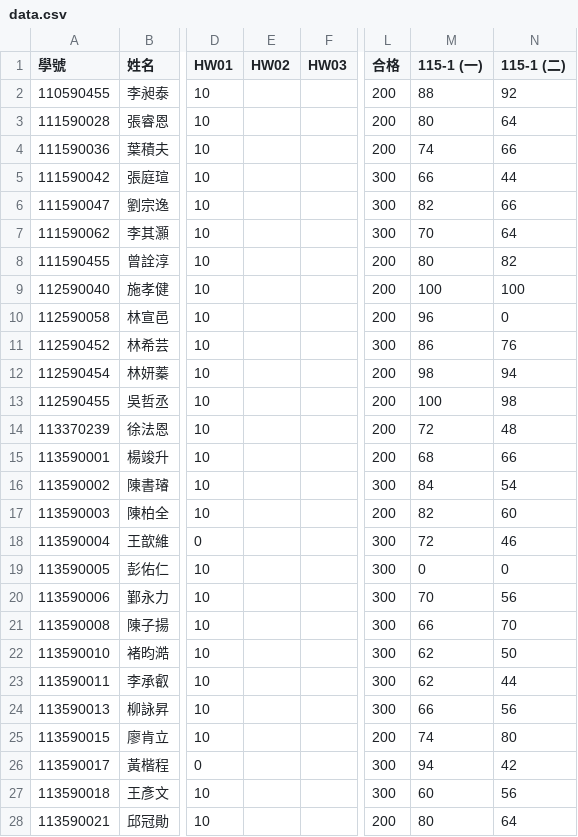
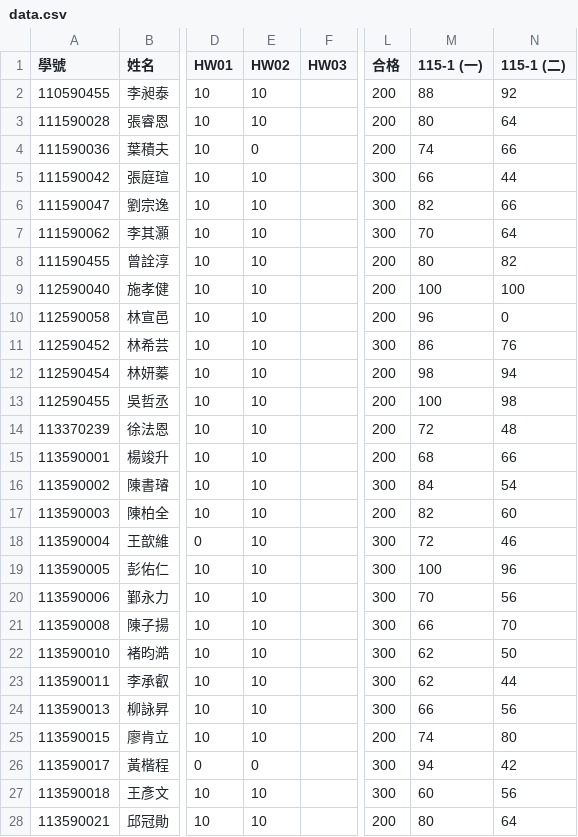
Before and after one commit to tjhsieh/tjhsieh.github.io, a CSV file: c/ai/ai2026s/syllabus/grade/data.csv, drawn as a sheet; only a part is shown, gaps mark what is left out; the diff covers the shown part only; the diff names each change by its address in the sheet, - before the commit and + after, or states it on an @@ line.

Commit message:
Add files via upload

```diff
--- a/c/ai/ai2026s/syllabus/grade/data.csv
+++ b/c/ai/ai2026s/syllabus/grade/data.csv
-E2:E3 (HW02): (empty)
+E2:E3 (HW02): 10
-E4 (HW02): (empty)
+E4 (HW02): 0
-E5:E25 (HW02): (empty)
+E5:E25 (HW02): 10
-M19 (115-1 (一)): 0
+M19 (115-1 (一)): 100
-N19 (115-1 (二)): 0
+N19 (115-1 (二)): 96
-E26 (HW02): (empty)
+E26 (HW02): 0
-E27:E28 (HW02): (empty)
+E27:E28 (HW02): 10
```
Also changed, not shown: 33 edited cells elsewhere in this file.
